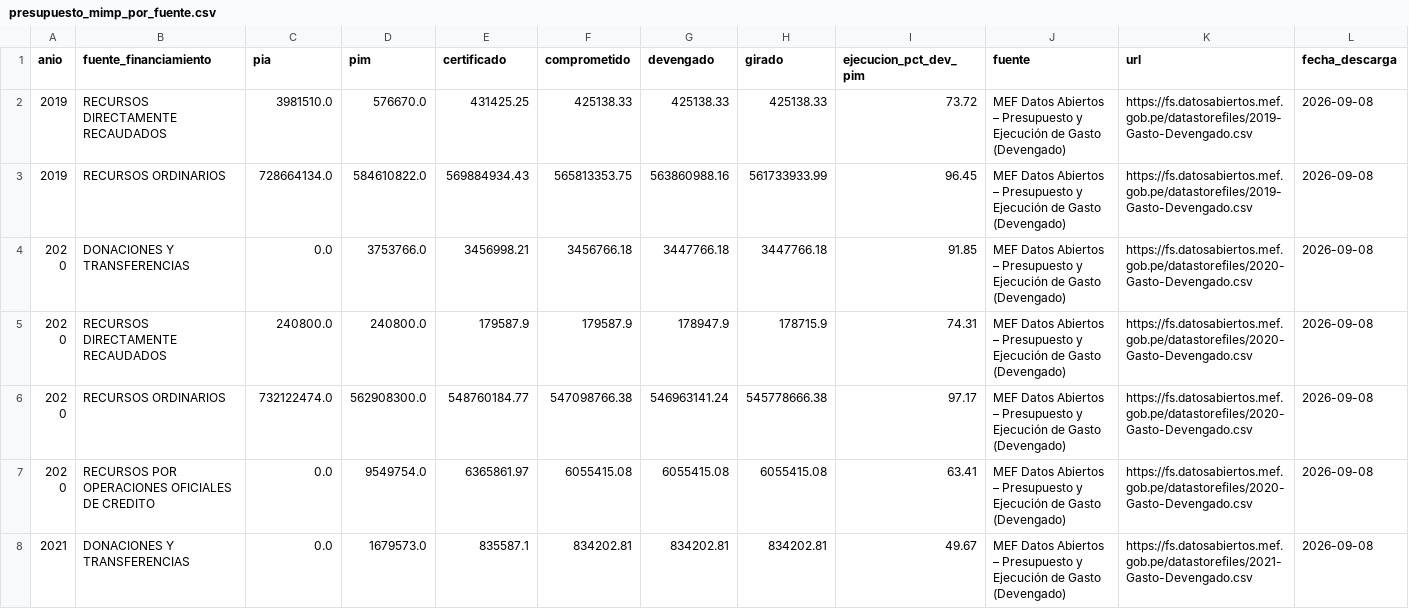
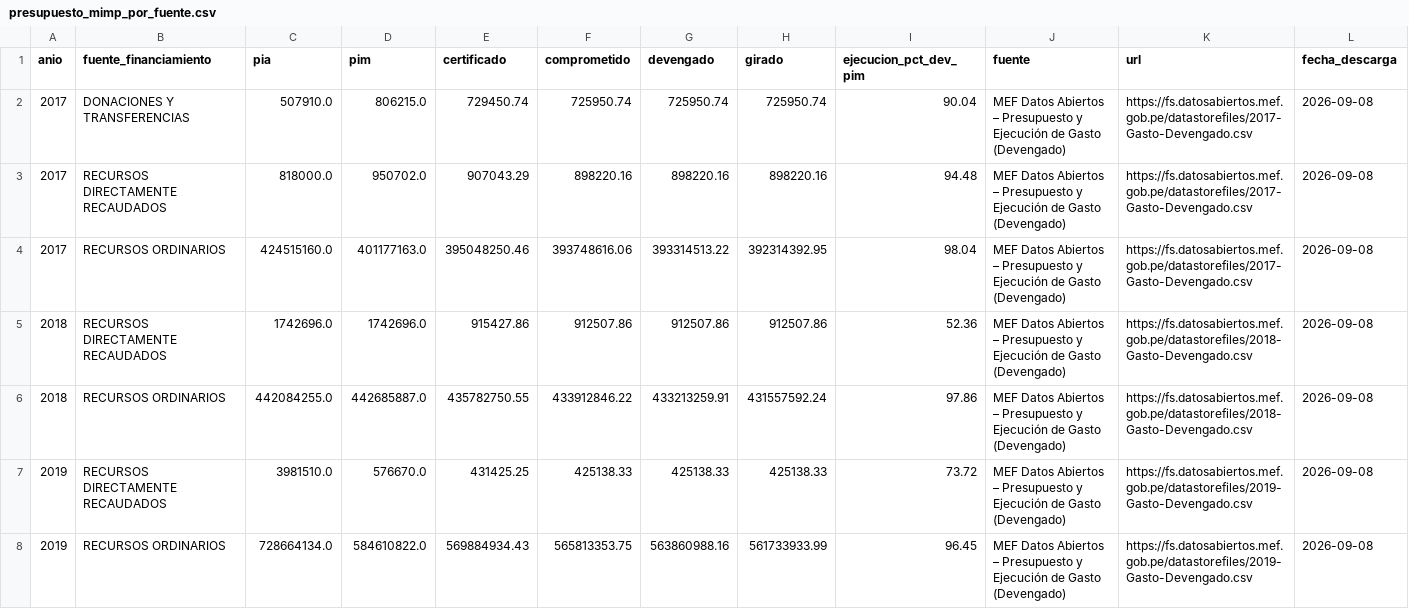
Before and after one commit to unimauro/evaluacion-mimp, a CSV file: 02_data_procesada/presupuesto_mimp_por_fuente.csv, drawn as a sheet; only a part is shown; the shorter side is filled out with more unchanged rows; the diff names each change by its address in the sheet, - before the commit and + after, or states it on an @@ line.

```diff
--- a/02_data_procesada/presupuesto_mimp_por_fuente.csv
+++ b/02_data_procesada/presupuesto_mimp_por_fuente.csv
+row 2: 2017 | DONACIONES Y TRANSFERENCIAS | 507910.0 | 806215.0 | 729450.74 | 725950.74 | 725950.74 | 725950.74 | 90.04 | MEF Datos Abiertos – Presupuesto y Ejecución de Gasto (Devengado) | https://fs.datosabiertos.mef.gob.pe/datastorefiles/2017-Gasto-Devengado.csv | 2026-09-08
+row 3: 2017 | RECURSOS DIRECTAMENTE RECAUDADOS | 818000.0 | 950702.0 | 907043.29 | 898220.16 | 898220.16 | 898220.16 | 94.48 | MEF Datos Abiertos – Presupuesto y Ejecución de Gasto (Devengado) | https://fs.datosabiertos.mef.gob.pe/datastorefiles/2017-Gasto-Devengado.csv | 2026-09-08
+row 4: 2017 | RECURSOS ORDINARIOS | 424515160.0 | 401177163.0 | 395048250.46 | 393748616.06 | 393314513.22 | 392314392.95 | 98.04 | MEF Datos Abiertos – Presupuesto y Ejecución de Gasto (Devengado) | https://fs.datosabiertos.mef.gob.pe/datastorefiles/2017-Gasto-Devengado.csv | 2026-09-08
+row 5: 2018 | RECURSOS DIRECTAMENTE RECAUDADOS | 1742696.0 | 1742696.0 | 915427.86 | 912507.86 | 912507.86 | 912507.86 | 52.36 | MEF Datos Abiertos – Presupuesto y Ejecución de Gasto (Devengado) | https://fs.datosabiertos.mef.gob.pe/datastorefiles/2018-Gasto-Devengado.csv | 2026-09-08
+row 6: 2018 | RECURSOS ORDINARIOS | 442084255.0 | 442685887.0 | 435782750.55 | 433912846.22 | 433213259.91 | 431557592.24 | 97.86 | MEF Datos Abiertos – Presupuesto y Ejecución de Gasto (Devengado) | https://fs.datosabiertos.mef.gob.pe/datastorefiles/2018-Gasto-Devengado.csv | 2026-09-08
```
Also changed, not shown: 02_data_procesada/presupuesto_mimp_por_categoria.csv, 02_data_procesada/presupuesto_mimp_por_generica.csv, 10 other files.
